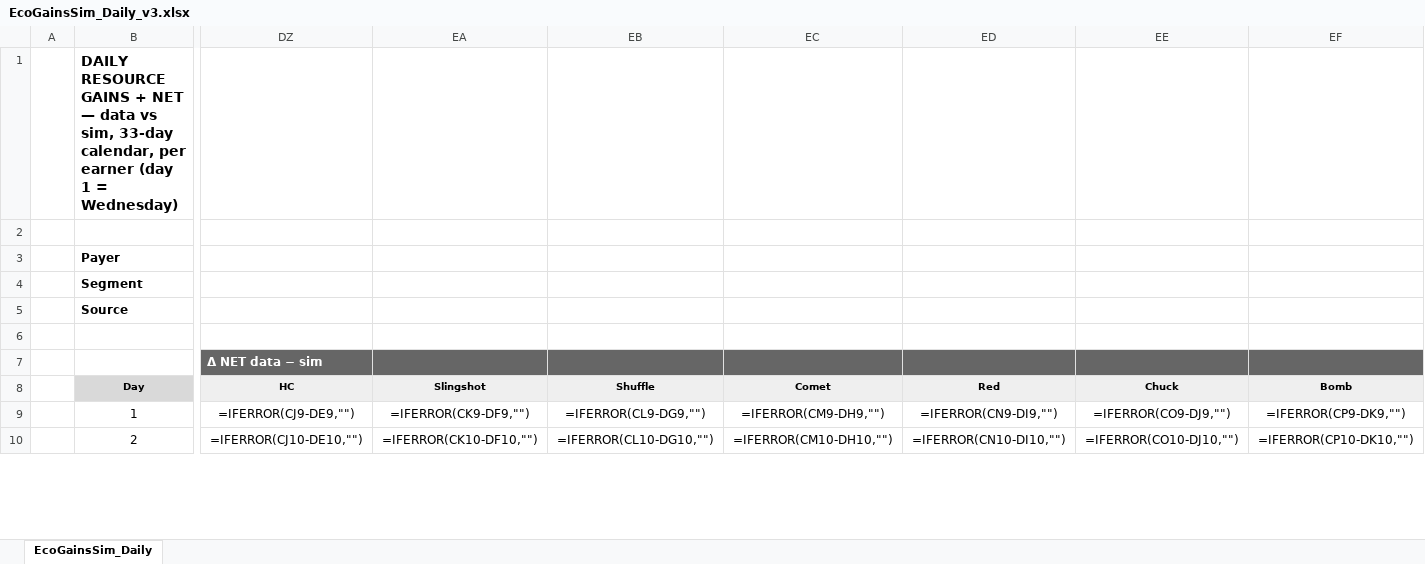
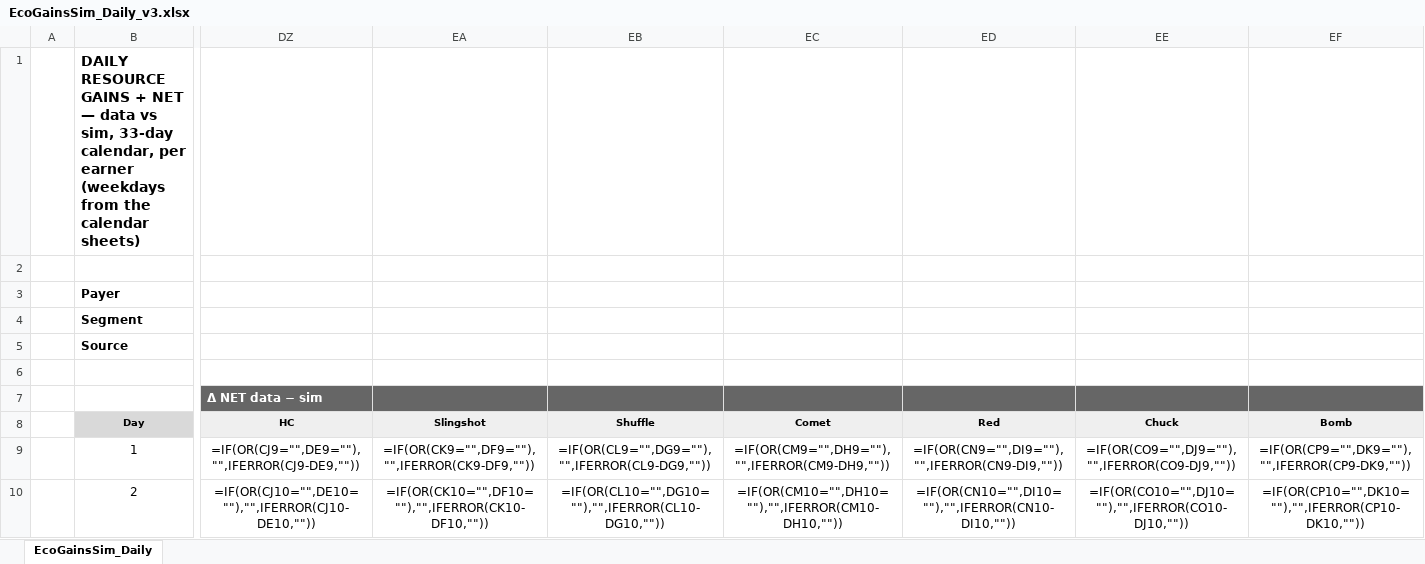
Before and after one commit to Teatree/r_live_ops_2, an Excel workbook: display/EcoGainsSim_Daily_v3.xlsx, sheet EcoGainsSim_Daily, drawn as a sheet; only a part is shown, gaps mark what is left out; values as stored, in another font and other column widths than the file's, no borders; formulas without a stored value are shown as written; conditional formats not drawn; the diff covers the shown part only; the diff names each change by its address in the sheet, - before the commit and + after, or states it on an @@ line.

```diff
--- a/display/EcoGainsSim_Daily_v3.xlsx (sheet EcoGainsSim_Daily)
+++ b/display/EcoGainsSim_Daily_v3.xlsx (sheet EcoGainsSim_Daily)
-B1: …per earner (day 1 = Wednesday)
+B1: …per earner (weekdays from the calendar sheets)
-DZ9: =IFERROR(CJ9-DE9,"")
+DZ9: =IF(OR(CJ9="",DE9=""),"",IFERROR(CJ9-DE9,""))
-EA9: =IFERROR(CK9-DF9,"")
+EA9: =IF(OR(CK9="",DF9=""),"",IFERROR(CK9-DF9,""))
-EB9: =IFERROR(CL9-DG9,"")
+EB9: =IF(OR(CL9="",DG9=""),"",IFERROR(CL9-DG9,""))
-EC9: =IFERROR(CM9-DH9,"")
+EC9: =IF(OR(CM9="",DH9=""),"",IFERROR(CM9-DH9,""))
-ED9: =IFERROR(CN9-DI9,"")
+ED9: =IF(OR(CN9="",DI9=""),"",IFERROR(CN9-DI9,""))
-EE9: =IFERROR(CO9-DJ9,"")
+EE9: =IF(OR(CO9="",DJ9=""),"",IFERROR(CO9-DJ9,""))
-EF9: =IFERROR(CP9-DK9,"")
+EF9: =IF(OR(CP9="",DK9=""),"",IFERROR(CP9-DK9,""))
-DZ10: =IFERROR(CJ10-DE10,"")
+DZ10: =IF(OR(CJ10="",DE10=""),"",IFERROR(CJ10-DE10,""))
-EA10: =IFERROR(CK10-DF10,"")
+EA10: =IF(OR(CK10="",DF10=""),"",IFERROR(CK10-DF10,""))
-EB10: =IFERROR(CL10-DG10,"")
+EB10: =IF(OR(CL10="",DG10=""),"",IFERROR(CL10-DG10,""))
-EC10: =IFERROR(CM10-DH10,"")
+EC10: =IF(OR(CM10="",DH10=""),"",IFERROR(CM10-DH10,""))
-ED10: =IFERROR(CN10-DI10,"")
+ED10: =IF(OR(CN10="",DI10=""),"",IFERROR(CN10-DI10,""))
-EE10: =IFERROR(CO10-DJ10,"")
+EE10: =IF(OR(CO10="",DJ10=""),"",IFERROR(CO10-DJ10,""))
-EF10: =IFERROR(CP10-DK10,"")
+EF10: =IF(OR(CP10="",DK10=""),"",IFERROR(CP10-DK10,""))
```
Also changed, not shown: 646 edited cells elsewhere in this sheet, 2 other files.
